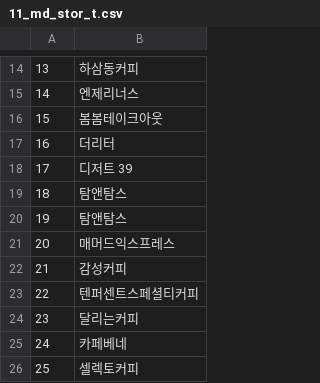
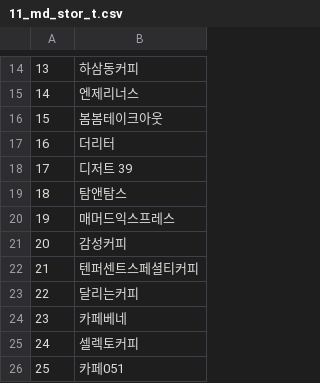
Before and after one commit to miriele/MaddiQueryGenerator, a CSV file: QueryGenerator/11_md_stor_t.csv, drawn as a sheet; only a part is shown, gaps mark what is left out; the shorter side is filled out with more unchanged rows; removed rows and columns are numbered as before the commit, all else as after; the diff names each change by its address in the sheet, - before the commit and + after, or states it on an @@ line.

```diff
--- a/QueryGenerator/11_md_stor_t.csv
+++ b/QueryGenerator/11_md_stor_t.csv
-row 19: 18 | 탐앤탐스
@@ column A renumbered from row 19 down @@
```
Also changed, not shown: QueryGenerator/23_md_tag.csv, 14 other files.
